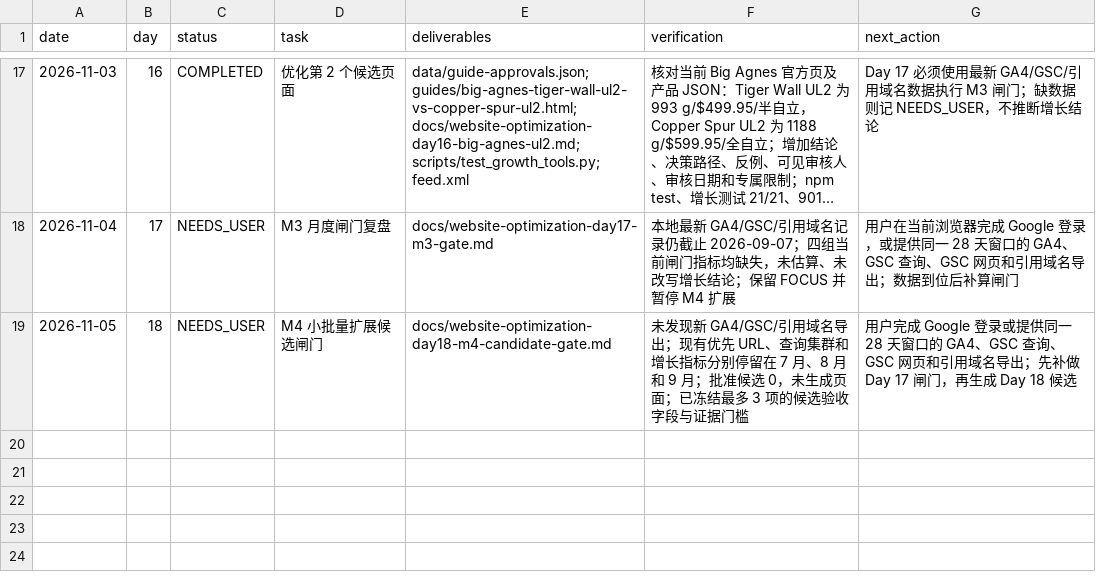
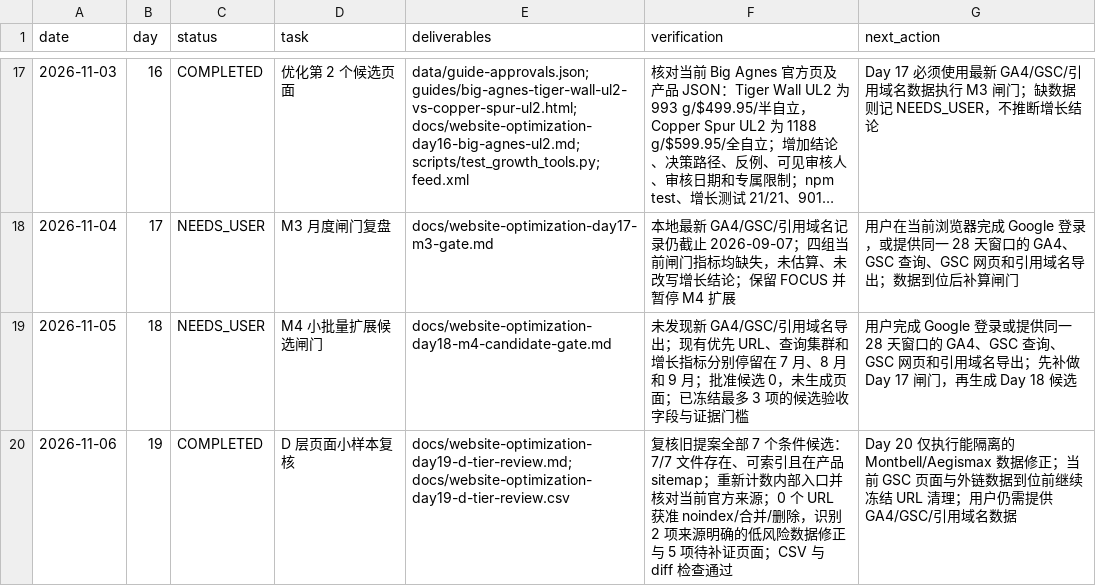
Before and after one commit to guanxu0813-sys/my_camping_website, a CSV file: docs/website-optimization-sop-log.csv, drawn as a sheet; only a part is shown, gaps mark what is left out; long unchanged cells end in …; the diff names each change by its address in the sheet, - before the commit and + after, or states it on an @@ line.

Commit message:
docs: review D-tier cleanup candidates

```diff
--- a/docs/website-optimization-sop-log.csv
+++ b/docs/website-optimization-sop-log.csv
+row 20: 2026-11-06 | 19 | COMPLETED | D 层页面小样本复核 | docs/website-optimization-day19-d-tier-review.md; docs/website-optimization-day19-d-tier-review.csv | 复核旧提案全部 7 个条件候选：7/7 文件存在、可索引且在产品 sitemap；重新计数内部入口并核对当前官方来源；0 个 URL 获准 noindex/合并/删除，识别 2 项来源明确的低风险数据修正与 5 项待补证页面；CSV 与 diff 检查通过 | Day 20 仅执行能隔离的 Montbell/Aegismax 数据修正；当前 GSC 页面与外链数据到位前继续冻结 URL 清理；用户仍需提供 GA4/GSC/引用域名数据
```
Also changed, not shown: 2 other files.
